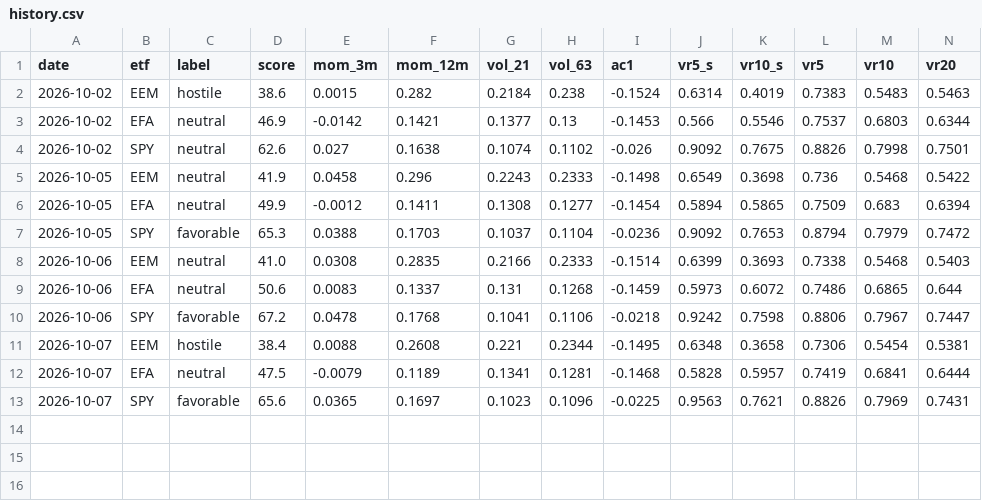
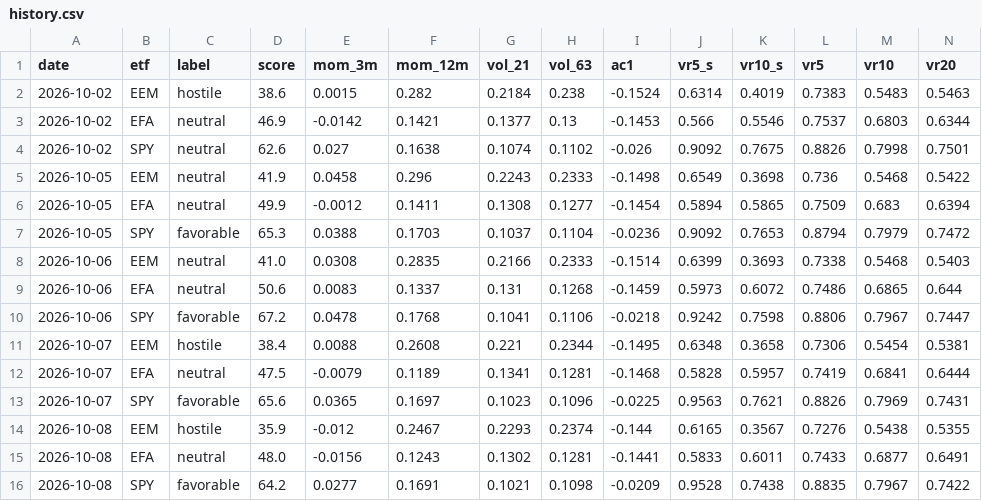
Before and after one commit to vpansare1/global-leverage-dash, a CSV file: data/history.csv, drawn as a sheet; only a part is shown; rows hold the shown columns only; the diff names each change by its address in the sheet, - before the commit and + after, or states it on an @@ line.

```diff
--- a/data/history.csv
+++ b/data/history.csv
+row 14: 2026-10-08 | EEM | hostile | 35.9 | -0.012 | 0.2467 | 0.2293 | 0.2374 | -0.144 | 0.6165 | 0.3567 | 0.7276 | 0.5438 | 0.5355
+row 15: 2026-10-08 | EFA | neutral | 48.0 | -0.0156 | 0.1243 | 0.1302 | 0.1281 | -0.1441 | 0.5833 | 0.6011 | 0.7433 | 0.6877 | 0.6491
+row 16: 2026-10-08 | SPY | favorable | 64.2 | 0.0277 | 0.1691 | 0.1021 | 0.1098 | -0.0209 | 0.9528 | 0.7438 | 0.8835 | 0.7967 | 0.7422
```
Also changed, not shown: 3 other files.
